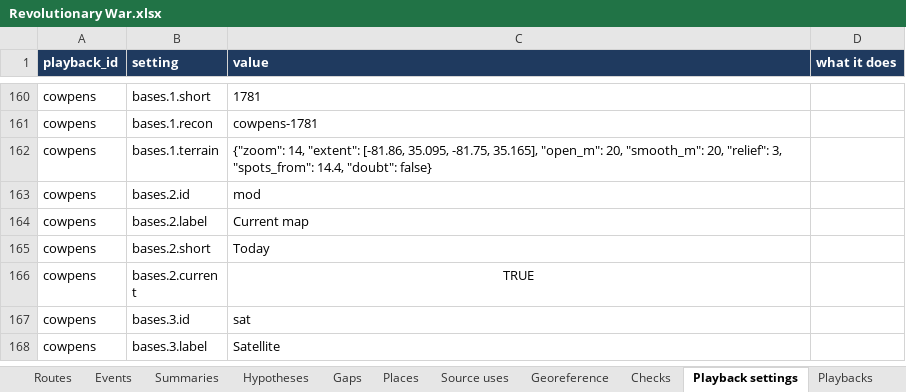
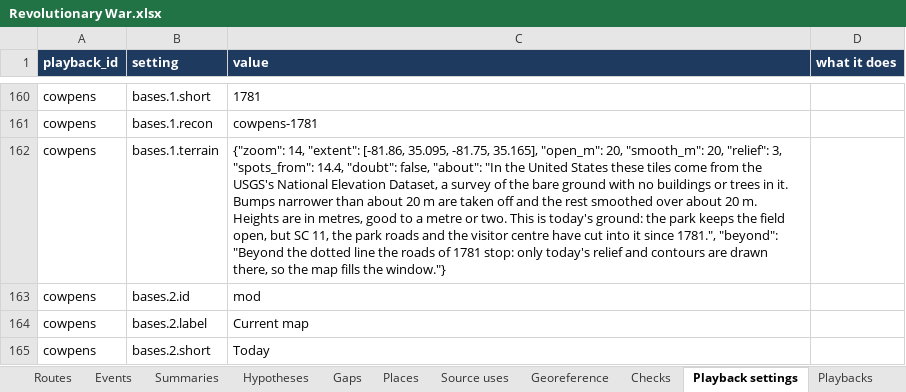
Before and after one commit to mgm9000/WarMapper, an Excel workbook: data/WarMapper battle data/Revolutionary War.xlsx, sheet Playback settings, drawn as a sheet; only a part is shown, gaps mark what is left out; the shorter side is filled out with more unchanged rows; values as stored, in another font and other column widths than the file's, no borders; the diff names each change by its address in the sheet, - before the commit and + after, or states it on an @@ line.

```diff
--- a/data/WarMapper battle data/Revolutionary War.xlsx (sheet Playback settings)
+++ b/data/WarMapper battle data/Revolutionary War.xlsx (sheet Playback settings)
-C162 (value): …14.4, "doubt": false}
+C162 (value): …14.4, "doubt": false, "about": "In the United States these tiles come from the USGS's National Elevation Dataset, a survey of the bare ground with no buildings or trees in it. Bumps narrower than about 20 m are taken off and the rest smoothed over about 20 m. Heights are in metres, good to a metre or two. This is today's ground: the park keeps the field open, but SC 11, the park roads and the visitor centre have cut into it since 1781.", "beyond": "Beyond the dotted line the roads of 1781 stop: only today's relief and contours are drawn there, so the map fills the window."}
```
Also changed, not shown: sheet Labels, data/WarMapper battle data/Sources and notes.xlsx, 7 other files.
